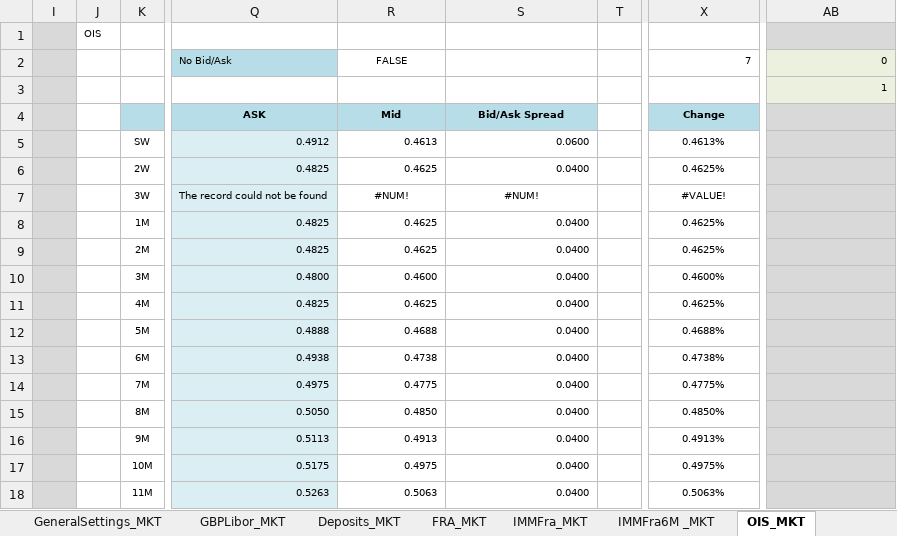
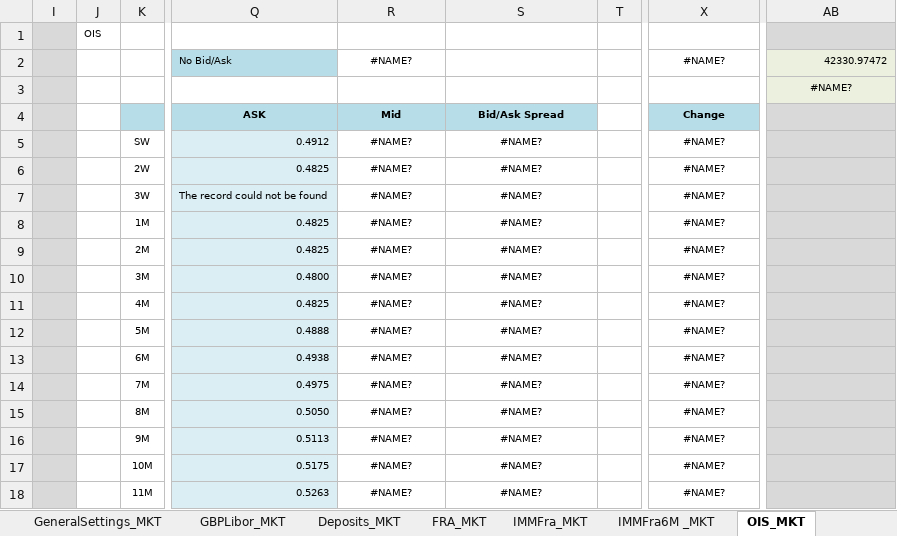
Before and after one commit to eehlers/QuantLibXL, an Excel workbook: Workbooks/BermudanSwaptions/xlsx/GBP_Market_And_Trades.xlsx, sheet OIS_MKT, drawn as a sheet; only a part is shown, gaps mark what is left out; values as stored, in another font and other column widths than the file's, no borders; conditional formats not drawn; the diff covers the shown part only; the diff names each change by its address in the sheet, - before the commit and + after, or states it on an @@ line.

```diff
--- a/Workbooks/BermudanSwaptions/xlsx/GBP_Market_And_Trades.xlsx (sheet OIS_MKT)
+++ b/Workbooks/BermudanSwaptions/xlsx/GBP_Market_And_Trades.xlsx (sheet OIS_MKT)
-R2 (Mid): FALSE
+R2 (Mid): #NAME?
-X2 (Change): 7
+X2 (Change): #NAME?
-X2 alignment: right
+X2 alignment: center
-AB2: 0
+AB2: 42330.97472
-AB3: 1
+AB3: #NAME?
-AB3 alignment: right
+AB3 alignment: center
-R5 (Mid): 0.4613
+R5 (Mid): #NAME?
-R5:S6 alignment: right
+R5:S6 alignment: center
-S5 (Bid/Ask Spread): 0.0600
+S5 (Bid/Ask Spread): #NAME?
-X5 (Change): 0.4613%
+X5 (Change): #NAME?
-R6 (Mid): 0.4625
+R6 (Mid): #NAME?
-S6 (Bid/Ask Spread): 0.0400
+S6 (Bid/Ask Spread): #NAME?
-X6 (Change): 0.4625%
+X6 (Change): #NAME?
-R7 (Mid): #NUM!
+R7 (Mid): #NAME?
-S7 (Bid/Ask Spread): #NUM!
+S7 (Bid/Ask Spread): #NAME?
-X7 (Change): #VALUE!
+X7 (Change): #NAME?
-R8:R9 (Mid): 0.4625
+R8:R9 (Mid): #NAME?
-R8:S18 alignment: right
+R8:S18 alignment: center
-S8:S18 (Bid/Ask Spread): 0.0400
+S8:S18 (Bid/Ask Spread): #NAME?
-X8:X9 (Change): 0.4625%
+X8:X9 (Change): #NAME?
-R10 (Mid): 0.4600
+R10 (Mid): #NAME?
-X10 (Change): 0.4600%
+X10 (Change): #NAME?
-R11 (Mid): 0.4625
+R11 (Mid): #NAME?
-X11 (Change): 0.4625%
+X11 (Change): #NAME?
-R12 (Mid): 0.4688
+R12 (Mid): #NAME?
-X12 (Change): 0.4688%
+X12 (Change): #NAME?
-R13 (Mid): 0.4738
+R13 (Mid): #NAME?
-X13 (Change): 0.4738%
+X13 (Change): #NAME?
-R14 (Mid): 0.4775
+R14 (Mid): #NAME?
-X14 (Change): 0.4775%
+X14 (Change): #NAME?
-R15 (Mid): 0.4850
+R15 (Mid): #NAME?
-X15 (Change): 0.4850%
+X15 (Change): #NAME?
-R16 (Mid): 0.4913
+R16 (Mid): #NAME?
-X16 (Change): 0.4913%
+X16 (Change): #NAME?
-R17 (Mid): 0.4975
+R17 (Mid): #NAME?
-X17 (Change): 0.4975%
+X17 (Change): #NAME?
-R18 (Mid): 0.5063
+R18 (Mid): #NAME?
-X18 (Change): 0.5063%
+X18 (Change): #NAME?
```
Also changed, not shown: 66 edited cells and cell formats elsewhere in this sheet, sheet GBPSTD_STD, sheet Futures3M_MKT, sheet LiborSwapIsda_MKT, sheet FRA_MKT, sheet GBPLibor_MKT, sheet Swap6M_MKT, 14 more sheets, other sheet tabs, hidden cells.
